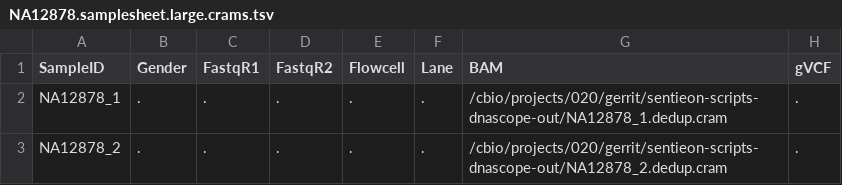
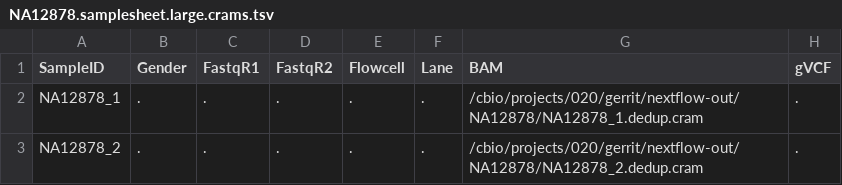
Before and after one commit to grbot/sentieon-scripts, a TSV file: NA12878.samplesheet.large.crams.tsv, drawn as a sheet.

```diff
--- a/NA12878.samplesheet.large.crams.tsv
+++ b/NA12878.samplesheet.large.crams.tsv
@@ -1,3 +1,3 @@
 SampleID	Gender	FastqR1	FastqR2	Flowcell	Lane	BAM	gVCF
-NA12878_1	.	.	.	.	.	/cbio/projects/020/gerrit/sentieon-scripts-dnascope-out/NA12878_1.dedup.cram	.
-NA12878_2	.	.	.	.	.	/cbio/projects/020/gerrit/sentieon-scripts-dnascope-out/NA12878_2.dedup.cram	.
+NA12878_1	.	.	.	.	.	/cbio/projects/020/gerrit/nextflow-out/NA12878/NA12878_1.dedup.cram	.
+NA12878_2	.	.	.	.	.	/cbio/projects/020/gerrit/nextflow-out/NA12878/NA12878_2.dedup.cram	.
```
Also changed, not shown: NA12878.samplesheet.small.tsv, 5 other files.
